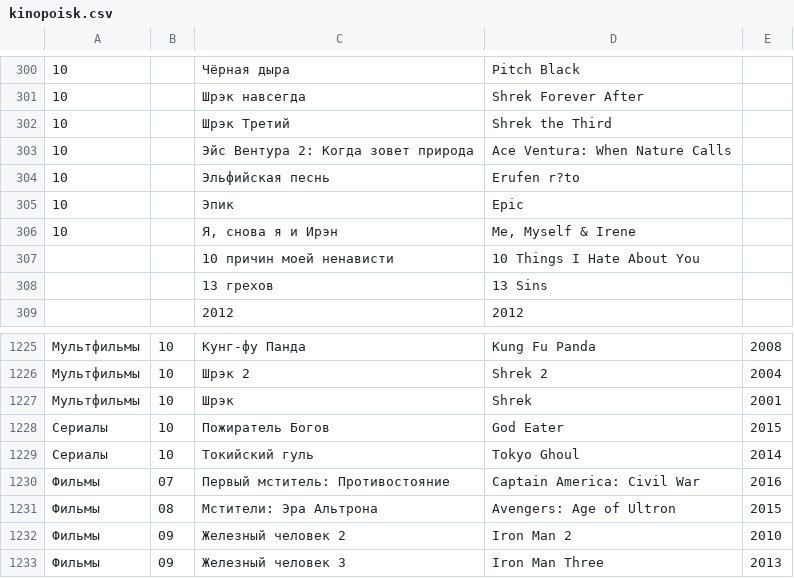
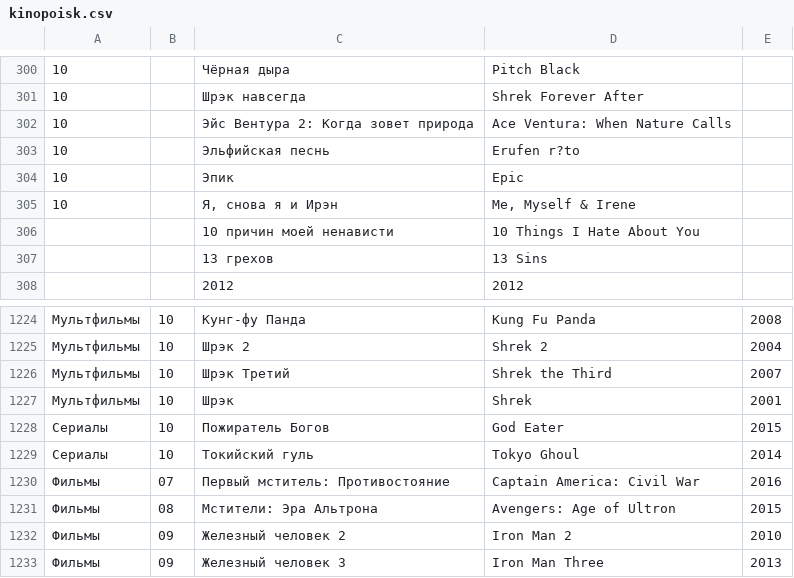
Before and after one commit to AnnaBurova/1--library, a CSV file: likes/kinopoisk.csv, drawn as a sheet; only a part is shown, gaps mark what is left out; removed rows and columns are numbered as before the commit, all else as after; the diff names each change by its address in the sheet, - before the commit and + after, or states it on an @@ line.

Commit message:
Update kinopoisk.csv

```diff
--- a/likes/kinopoisk.csv
+++ b/likes/kinopoisk.csv
-row 302: 10 |  | Шрэк Третий | Shrek the Third
+row 1226: Мультфильмы | 10 | Шрэк Третий | Shrek the Third | 2007
```
